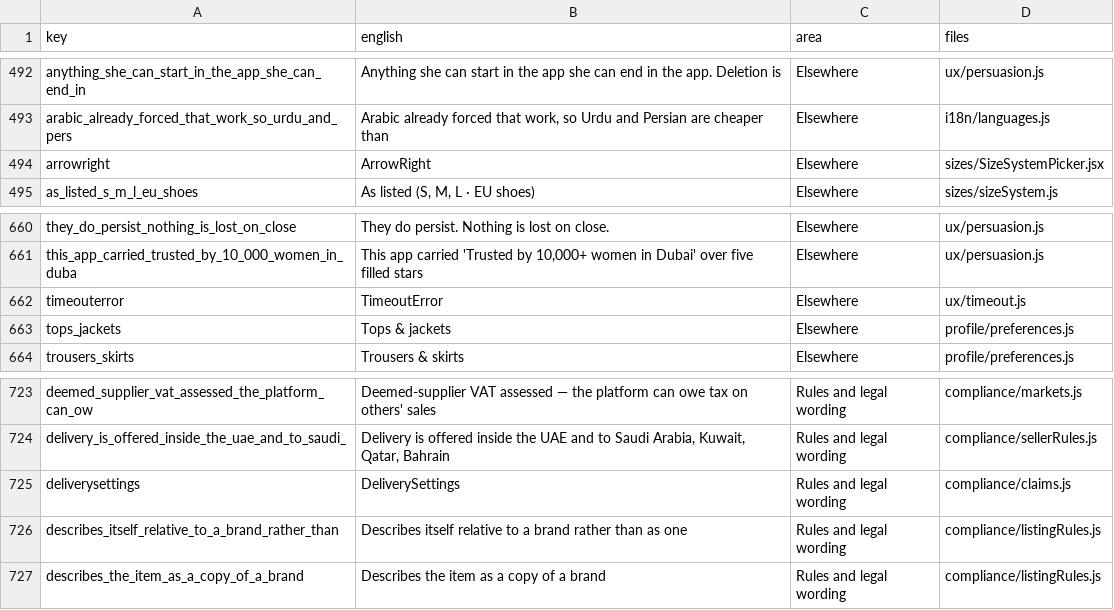
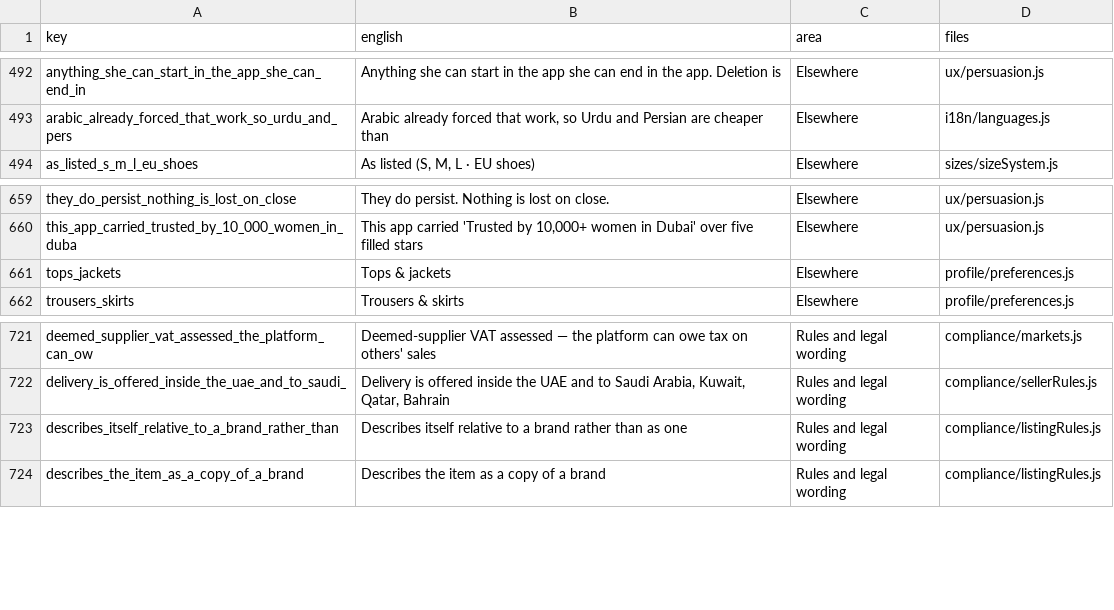
Before and after one commit to marcevm1-del/Project-lili, a CSV file: app/i18n/not-yet-extracted.csv, drawn as a sheet; only a part is shown, gaps mark what is left out; the diff names each change by its address in the sheet, - before the commit and + after, or states it on an @@ line.

```diff
--- a/app/i18n/not-yet-extracted.csv
+++ b/app/i18n/not-yet-extracted.csv
-row 494: arrowright | ArrowRight | Elsewhere | sizes/SizeSystemPicker.jsx
-row 662: timeouterror | TimeoutError | Elsewhere | ux/timeout.js
-row 725: deliverysettings | DeliverySettings | Rules and legal wording | compliance/claims.js
```
Also changed, not shown: app/i18n/to-translate.csv, 1 other file.
